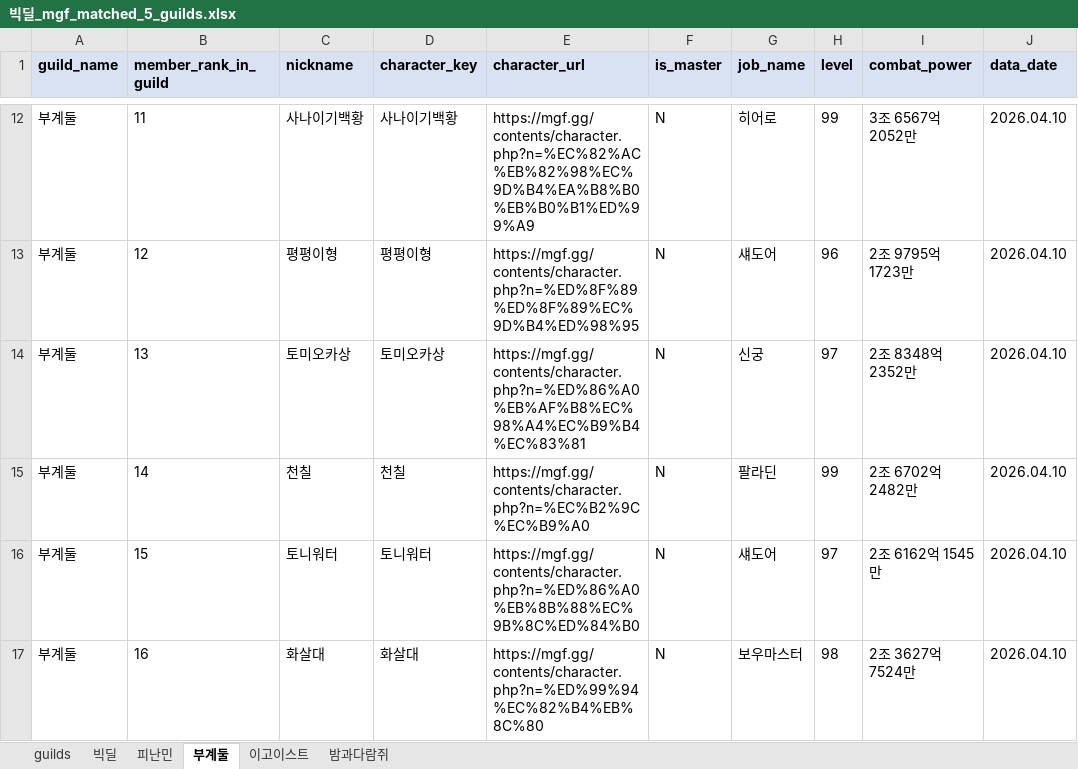
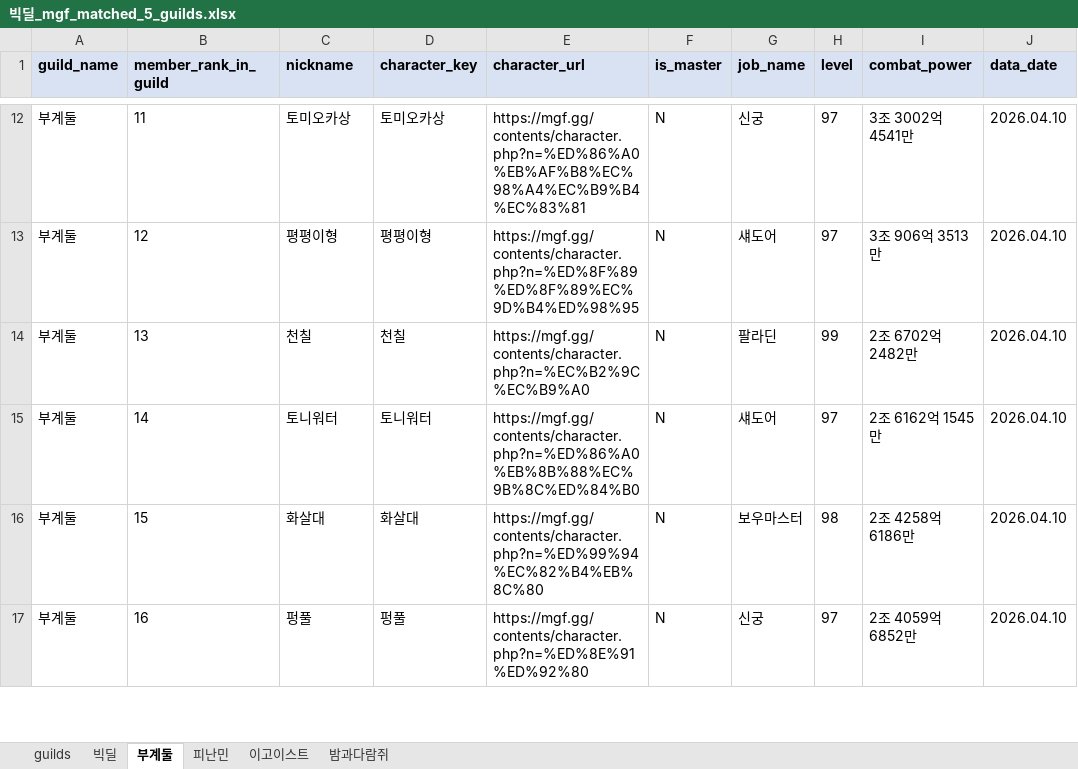
Before and after one commit to pogas/mgf_guild_match, an Excel workbook: reports/빅딜/빅딜_mgf_matched_5_guilds.xlsx, sheet 부계둘, drawn as a sheet; only a part is shown, gaps mark what is left out; values as stored, in another font and other column widths than the file's, no borders; the diff covers the shown part only; the diff names each change by its address in the sheet, - before the commit and + after, or states it on an @@ line.

Commit message:
build: 빅딜 리포트 산출물 갱신
Ultraworked with [Sisyphus](https://github.com/code-yeongyu/oh-my-openagent)

Co-authored-by: Sisyphus <clio-agent@sisyphuslabs.ai>

```diff
--- a/reports/빅딜/빅딜_mgf_matched_5_guilds.xlsx (sheet 부계둘)
+++ b/reports/빅딜/빅딜_mgf_matched_5_guilds.xlsx (sheet 부계둘)
@@ sheet tab order changed: guilds | 빅딜 | 부계둘 | 피난민 | 이고이스트 | 밤과다람쥐 @@
-C12 (nickname): 사나이기백황
+C12 (nickname): 토미오카상
-D12 (character_key): 사나이기백황
+D12 (character_key): 토미오카상
-E12 (character_url): https://mgf.gg/contents/character.php?n=%EC%82%AC%EB%82%98%EC%9D%B4%EA%B8%B0%EB%B0%B1%ED%99%A9
+E12 (character_url): https://mgf.gg/contents/character.php?n=%ED%86%A0%EB%AF%B8%EC%98%A4%EC%B9%B4%EC%83%81
-G12 (job_name): 히어로
+G12 (job_name): 신궁
-H12 (level): 99
+H12 (level): 97
-I12 (combat_power): 3조 6567억 2052만
+I12 (combat_power): 3조 3002억 4541만
-H13 (level): 96
+H13 (level): 97
-I13 (combat_power): 2조 9795억 1723만
+I13 (combat_power): 3조 906억 3513만
-C14 (nickname): 토미오카상
+C14 (nickname): 천칠
-D14 (character_key): 토미오카상
+D14 (character_key): 천칠
-E14 (character_url): https://mgf.gg/contents/character.php?n=%ED%86%A0%EB%AF%B8%EC%98%A4%EC%B9%B4%EC%83%81
+E14 (character_url): https://mgf.gg/contents/character.php?n=%EC%B2%9C%EC%B9%A0
-G14 (job_name): 신궁
+G14 (job_name): 팔라딘
-H14 (level): 97
+H14 (level): 99
-I14 (combat_power): 2조 8348억 2352만
+I14 (combat_power): 2조 6702억 2482만
-C15 (nickname): 천칠
+C15 (nickname): 토니워터
-D15 (character_key): 천칠
+D15 (character_key): 토니워터
-E15 (character_url): https://mgf.gg/contents/character.php?n=%EC%B2%9C%EC%B9%A0
+E15 (character_url): https://mgf.gg/contents/character.php?n=%ED%86%A0%EB%8B%88%EC%9B%8C%ED%84%B0
-G15 (job_name): 팔라딘
+G15 (job_name): 섀도어
-H15 (level): 99
+H15 (level): 97
-I15 (combat_power): 2조 6702억 2482만
+I15 (combat_power): 2조 6162억 1545만
-C16 (nickname): 토니워터
+C16 (nickname): 화살대
-D16 (character_key): 토니워터
+D16 (character_key): 화살대
-E16 (character_url): https://mgf.gg/contents/character.php?n=%ED%86%A0%EB%8B%88%EC%9B%8C%ED%84%B0
+E16 (character_url): https://mgf.gg/contents/character.php?n=%ED%99%94%EC%82%B4%EB%8C%80
-G16 (job_name): 섀도어
+G16 (job_name): 보우마스터
-H16 (level): 97
+H16 (level): 98
-I16 (combat_power): 2조 6162억 1545만
+I16 (combat_power): 2조 4258억 6186만
-C17 (nickname): 화살대
+C17 (nickname): 펑풀
-D17 (character_key): 화살대
+D17 (character_key): 펑풀
-E17 (character_url): https://mgf.gg/contents/character.php?n=%ED%99%94%EC%82%B4%EB%8C%80
+E17 (character_url): https://mgf.gg/contents/character.php?n=%ED%8E%91%ED%92%80
-G17 (job_name): 보우마스터
+G17 (job_name): 신궁
-H17 (level): 98
+H17 (level): 97
-I17 (combat_power): 2조 3627억 7524만
+I17 (combat_power): 2조 4059억 6852만
```
Also changed, not shown: 1 removed row and 87 edited cells elsewhere in this sheet, sheet 이고이스트, sheet 빅딜, sheet 피난민, sheet 밤과다람쥐, sheet guilds, 2 other files.
